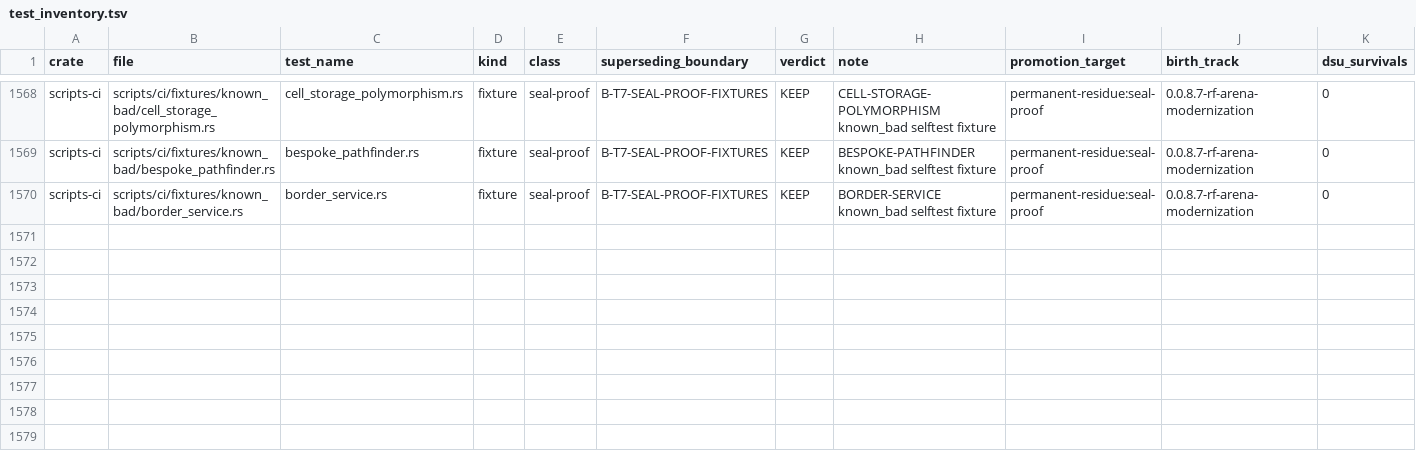
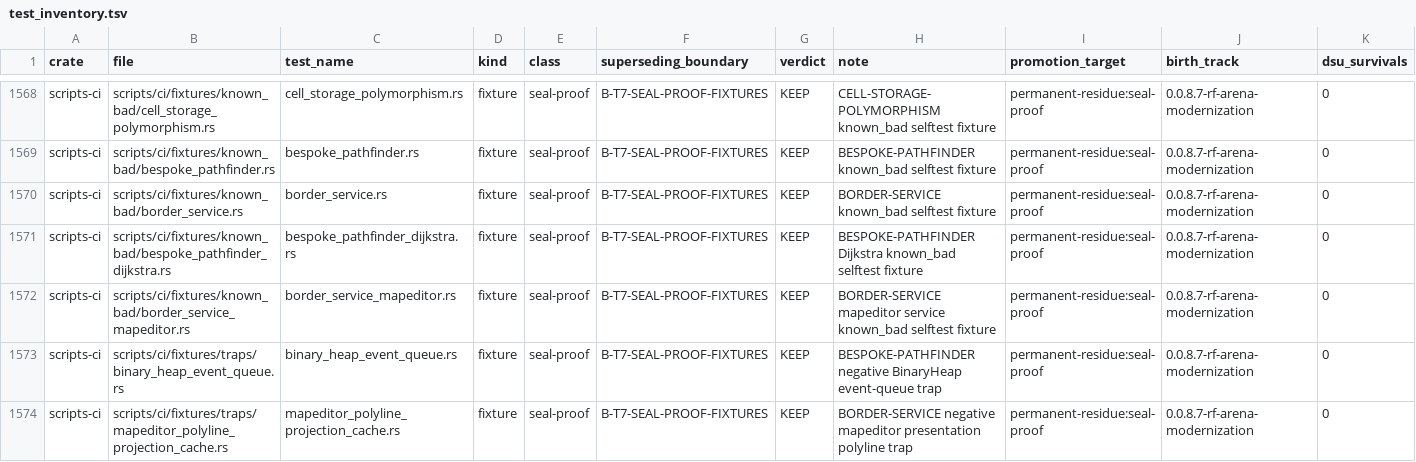
Before and after one commit to khorum08/SimThing, a TSV file: scripts/ci/test_inventory.tsv, drawn as a sheet; only a part is shown, gaps mark what is left out.

Commit message:
remand: widen constitution tripwire coverage (Dijkstra, globs, mapeditor)
BESPOKE-PATHFINDER: Dijkstra dist/prev branch + known-bad + BinaryHeap event-queue negative. Production-crate globs add mapgenerator/mapeditor/feeder/tools/clausething/spec (workshop out). BORDER-SERVICE includes mapeditor service-layer positives with presentation polyline-cache negative. No exclusion rows; HEURISTIC only.

```diff
--- a/scripts/ci/test_inventory.tsv
+++ b/scripts/ci/test_inventory.tsv
@@ -1570 +1570,5 @@ scripts-ci	scripts/ci/fixtures/known_bad/bespoke_pathfinder.rs	bespoke_pathfinde
 scripts-ci	scripts/ci/fixtures/known_bad/border_service.rs	border_service.rs	fixture	seal-proof	B-T7-SEAL-PROOF-FIXTURES	KEEP	BORDER-SERVICE known_bad selftest fixture	permanent-residue:seal-proof	0.0.8.7-rf-arena-modernization	0
+scripts-ci	scripts/ci/fixtures/known_bad/bespoke_pathfinder_dijkstra.rs	bespoke_pathfinder_dijkstra.rs	fixture	seal-proof	B-T7-SEAL-PROOF-FIXTURES	KEEP	BESPOKE-PATHFINDER Dijkstra known_bad selftest fixture	permanent-residue:seal-proof	0.0.8.7-rf-arena-modernization	0
+scripts-ci	scripts/ci/fixtures/known_bad/border_service_mapeditor.rs	border_service_mapeditor.rs	fixture	seal-proof	B-T7-SEAL-PROOF-FIXTURES	KEEP	BORDER-SERVICE mapeditor service known_bad selftest fixture	permanent-residue:seal-proof	0.0.8.7-rf-arena-modernization	0
+scripts-ci	scripts/ci/fixtures/traps/binary_heap_event_queue.rs	binary_heap_event_queue.rs	fixture	seal-proof	B-T7-SEAL-PROOF-FIXTURES	KEEP	BESPOKE-PATHFINDER negative BinaryHeap event-queue trap	permanent-residue:seal-proof	0.0.8.7-rf-arena-modernization	0
+scripts-ci	scripts/ci/fixtures/traps/mapeditor_polyline_projection_cache.rs	mapeditor_polyline_projection_cache.rs	fixture	seal-proof	B-T7-SEAL-PROOF-FIXTURES	KEEP	BORDER-SERVICE negative mapeditor presentation polyline trap	permanent-residue:seal-proof	0.0.8.7-rf-arena-modernization	0
```
Also changed, not shown: scripts/ci/scans.tsv, 6 other files.
